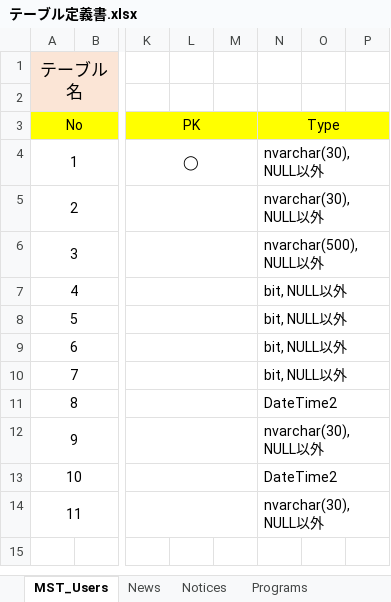
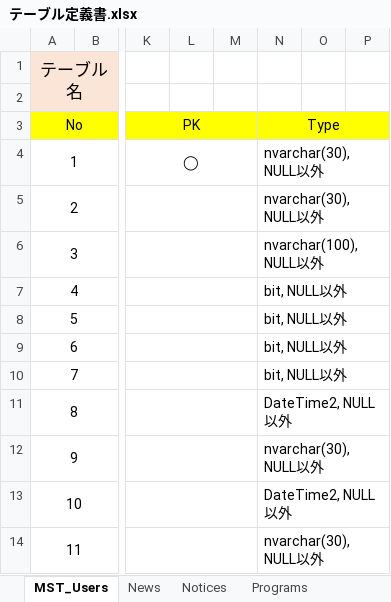
Before and after one commit to 07JP27/17nsj, an Excel workbook: doc/テーブル定義書.xlsx, sheet MST_Users, drawn as a sheet; only a part is shown, gaps mark what is left out; values as stored, in another font and other column widths than the file's, no borders; the diff names each change by its address in the sheet, - before the commit and + after, or states it on an @@ line.

```diff
--- a/doc/テーブル定義書.xlsx (sheet MST_Users)
+++ b/doc/テーブル定義書.xlsx (sheet MST_Users)
-N6: nvarchar(500), NULL以外
+N6: nvarchar(100), NULL以外
-N11: DateTime2
+N11: DateTime2, NULL以外
-N13: DateTime2
+N13: DateTime2, NULL以外
```
Also changed, not shown: sheet Newspapers, sheet News, sheet Programs, sheet Notices, other sheet tabs.
